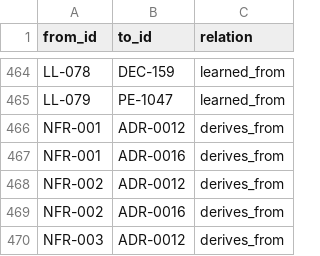
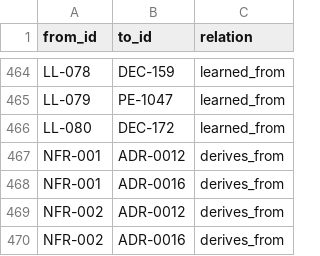
Before and after one commit to A-H-911/acmp, a CSV file: tamheed-package/csv/trace_edges.csv, drawn as a sheet; only a part is shown, gaps mark what is left out; the shorter side is filled out with more unchanged rows.

```diff
--- a/tamheed-package/csv/trace_edges.csv
+++ b/tamheed-package/csv/trace_edges.csv
@@ -465,2 +465,3 @@ LL-078,DEC-159,learned_from
 LL-079,PE-1047,learned_from
+LL-080,DEC-172,learned_from
 NFR-001,ADR-0012,derives_from
```
Also changed, not shown: tamheed-package/csv/deferred_work.csv, tamheed-package/csv/lessons.csv, 11 other files.
